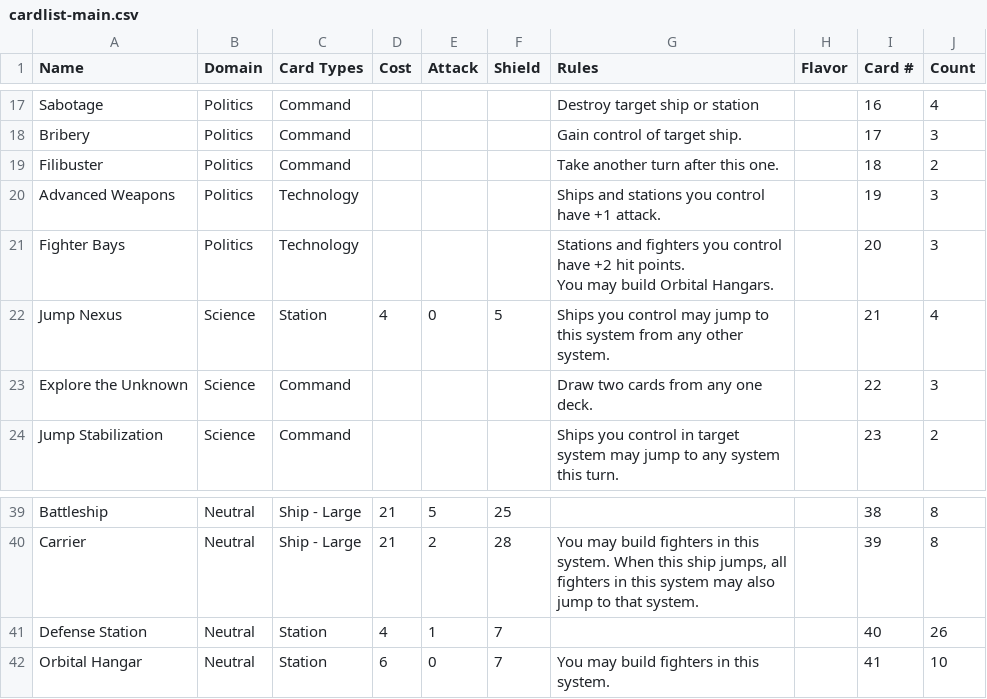
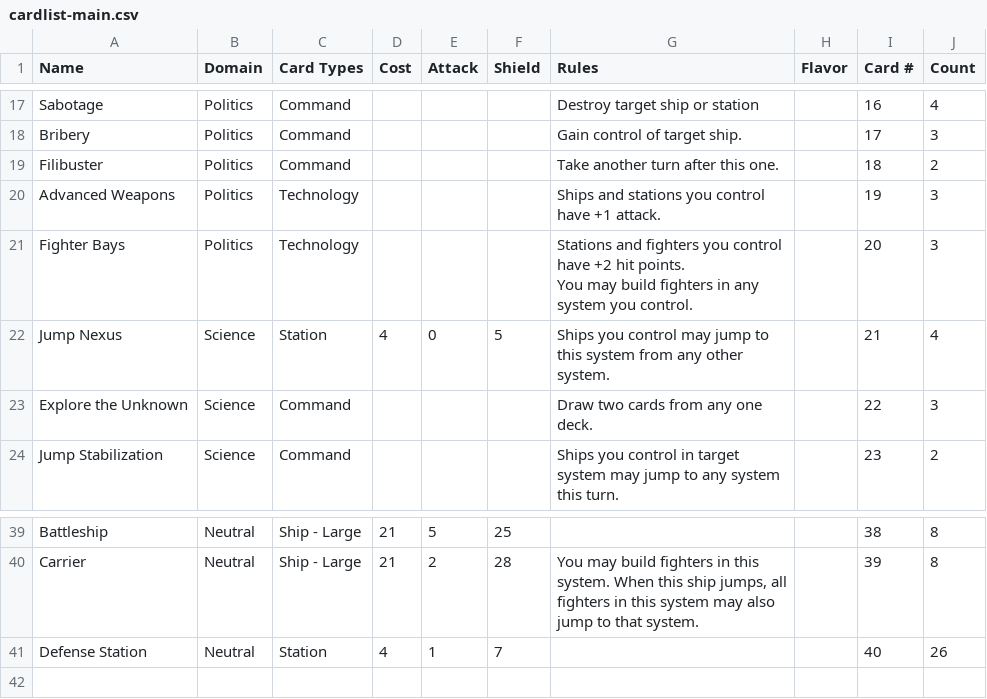
Before and after one commit to lindsaykwardell/starcomgame.com, a CSV file: public/cards/cardlist-main.csv, drawn as a sheet; only a part is shown, gaps mark what is left out.

Commit message:
Remove Orbital Hangars

```diff
--- a/public/cards/cardlist-main.csv
+++ b/public/cards/cardlist-main.csv
@@ -20,5 +20,5 @@ Filibuster,Politics,Command,,,,Take another turn after this one.,,18,2
 Advanced Weapons,Politics,Technology,,,,Ships and stations you control have +1 attack.,,19,3
-Fighter Bays,Politics,Technology,,,,"Stations and fighters you control have +2 hit points.
-
-You may build Orbital Hangars.",,20,3
+Fighter Bays,Politics,Technology,,,,"Stations and fighters you control have +2 hit points.
+
+You may build fighters in any system you control.",,20,3
 Jump Nexus,Science,Station,4,0,5,Ships you control may jump to this system from any other system.,,21,4
@@ -43,2 +43 @@ Carrier,Neutral,Ship - Large,21,2,28,"You may build fighters in this system. Whe
 Defense Station,Neutral,Station,4,1,7,,,40,26
-Orbital Hangar,Neutral,Station,6,0,7,You may build fighters in this system.,,41,10
```
Also changed, not shown: 2 other files.
